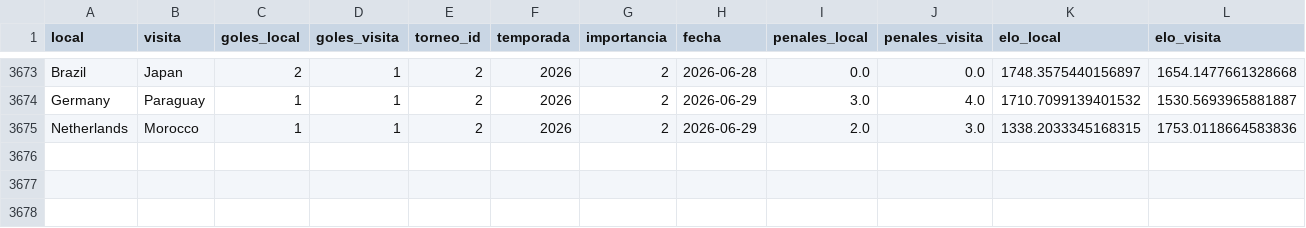
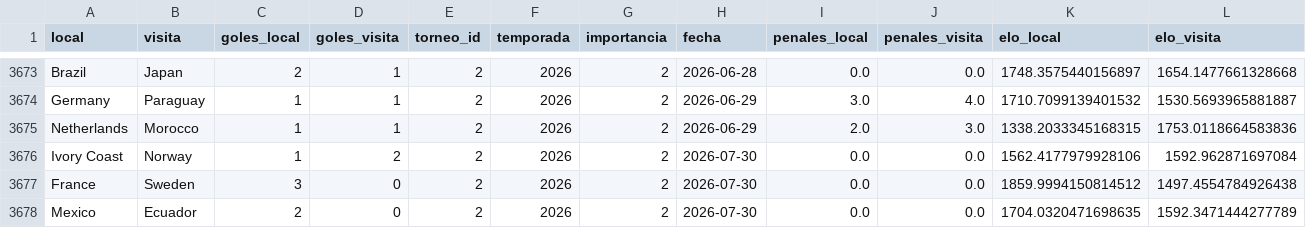
Before and after one commit to pepinosauriodmg-byte/Predecir-partidos, a CSV file: historial_con_elo.csv, drawn as a sheet; only a part is shown, gaps mark what is left out; the diff names each change by its address in the sheet, - before the commit and + after, or states it on an @@ line.

```diff
--- a/historial_con_elo.csv
+++ b/historial_con_elo.csv
+row 3676: Ivory Coast | Norway | 1 | 2 | 2 | 2026 | 2 | 2026-07-30 | 0.0 | 0.0 | 1562.4177979928106 | 1592.962871697084
+row 3677: France | Sweden | 3 | 0 | 2 | 2026 | 2 | 2026-07-30 | 0.0 | 0.0 | 1859.9994150814512 | 1497.4554784926438
+row 3678: Mexico | Ecuador | 2 | 0 | 2 | 2026 | 2 | 2026-07-30 | 0.0 | 0.0 | 1704.0320471698635 | 1592.3471444277789
```
Also changed, not shown: partidos_manuales.csv, ranking_elo_vivo.csv, 1 other file.
